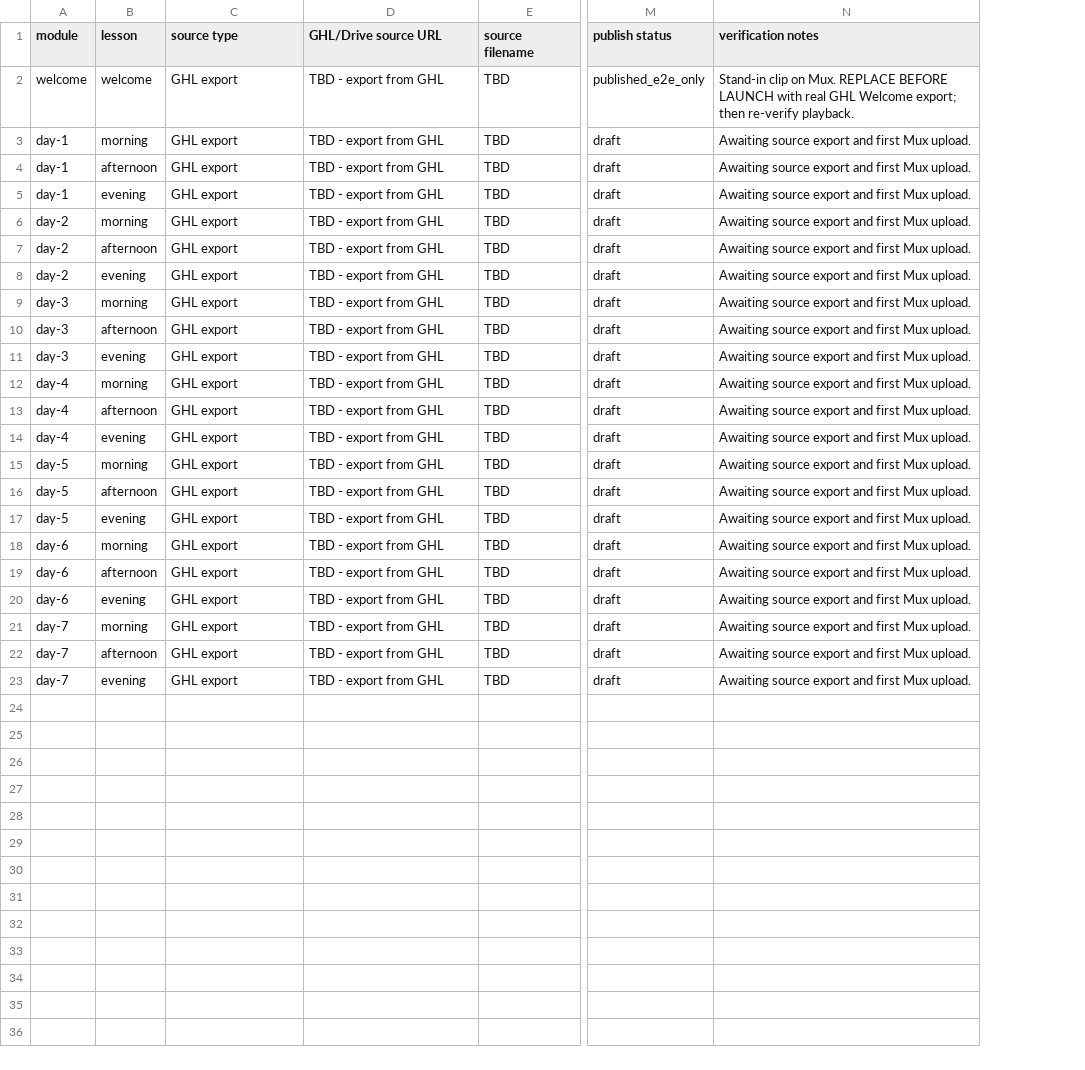
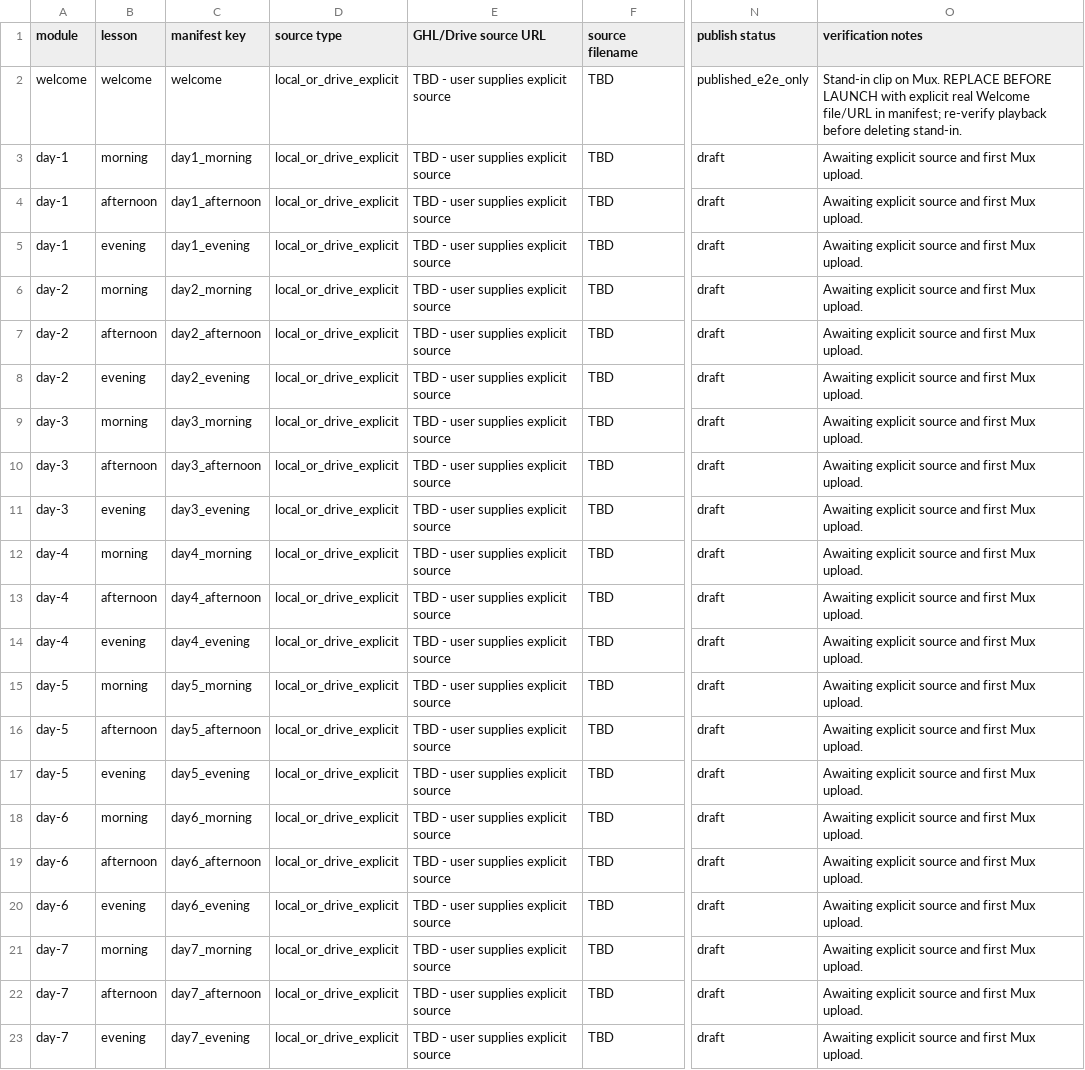
Before and after one commit to Social-Canvas/wellness, a CSV file: docs/7-day-elevated-reset-media-inventory.csv, drawn as a sheet; only a part is shown, gaps mark what is left out; addresses are those after the commit; the diff names each change by its address in the sheet, - before the commit and + after, or states it on an @@ line.

```diff
--- a/docs/7-day-elevated-reset-media-inventory.csv
+++ b/docs/7-day-elevated-reset-media-inventory.csv
+column C (manifest key), rows 2-23: welcome | day1_morning | day1_afternoon | day1_evening | day2_morning | day2_afternoon | day2_evening | day3_morning | day3_afternoon | day3_evening | day4_morning | day4_afternoon | day4_evening | day5_morning | day5_afternoon | day5_evening | day6_morning | day6_afternoon | day6_evening | day7_morning | day7_afternoon | day7_evening
-D2:D23 (source type): GHL export
+D2:D23 (source type): local_or_drive_explicit
-E2:E23 (GHL/Drive source URL): TBD - export from GHL
+E2:E23 (GHL/Drive source URL): TBD - user supplies explicit source
-O2 (verification notes): …LAUNCH with real GHL Welcome export; then re-verify playback.
+O2 (verification notes): …LAUNCH with explicit real Welcome file/URL in manifest; re-verify playback before deleting stand-in.
-O3:O23 (verification notes): Awaiting source export and first Mux upload.
+O3:O23 (verification notes): Awaiting explicit source and first Mux upload.
```
Also changed, not shown: 8 other files.
